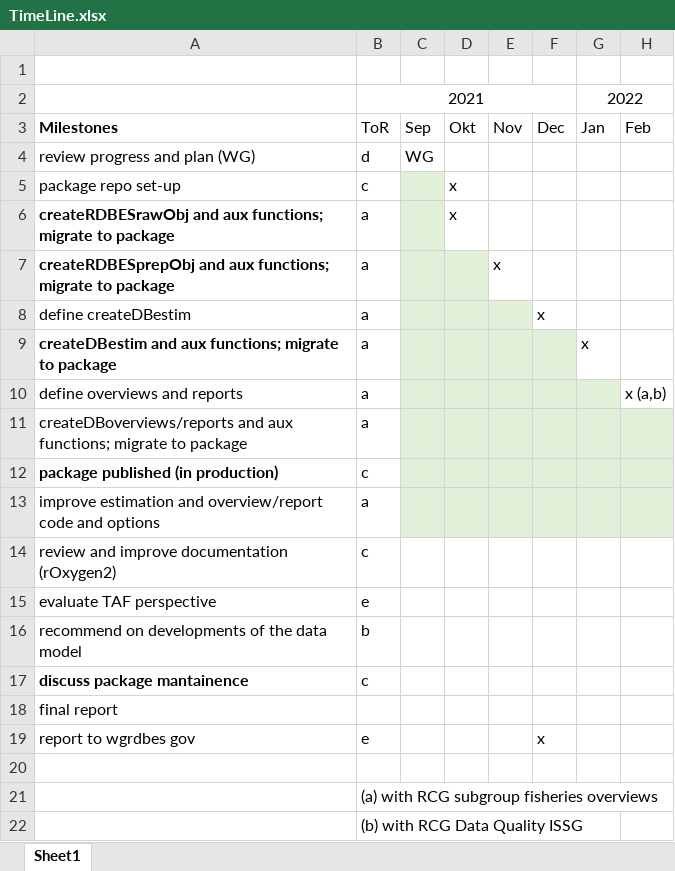
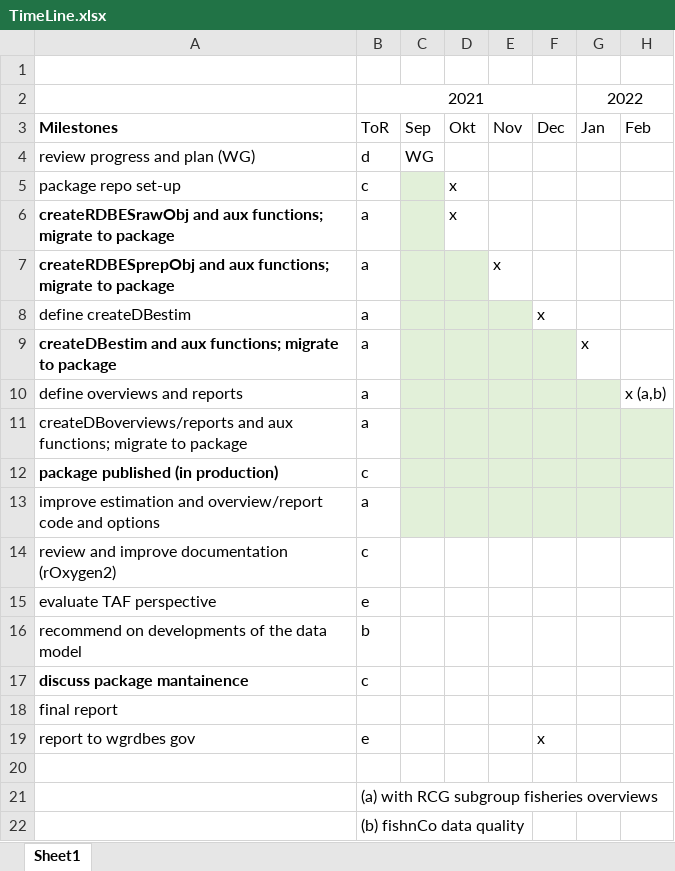
Before and after one commit to ices-eg/WK_RDBES, an Excel workbook: WKRDB-EST2/TimeLine.xlsx, sheet Sheet1, drawn as a sheet; only a part is shown; values as stored, in another font and other column widths than the file's, no borders; the diff names each change by its address in the sheet, - before the commit and + after, or states it on an @@ line.

Commit message:
Update TimeLine.xlsx

```diff
--- a/WKRDB-EST2/TimeLine.xlsx (sheet Sheet1)
+++ b/WKRDB-EST2/TimeLine.xlsx (sheet Sheet1)
-B22: (b) with RCG Data Quality ISSG
+B22: (b) fishnCo data quality
```
